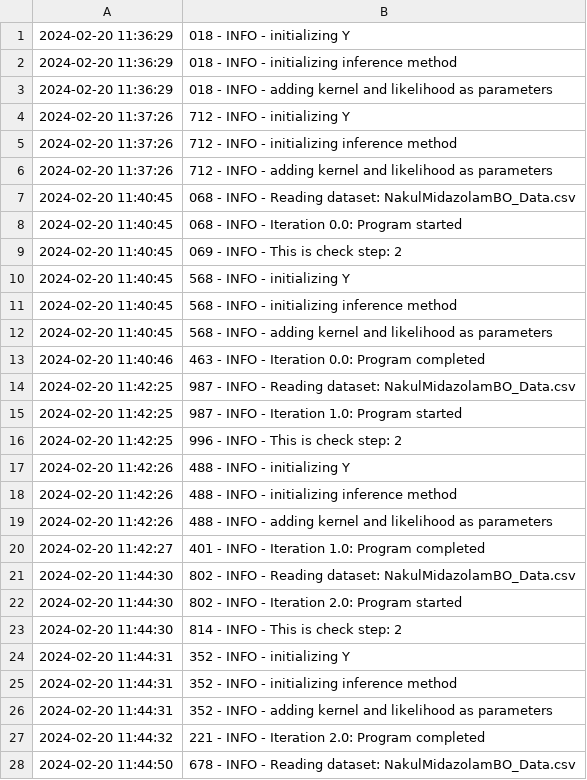
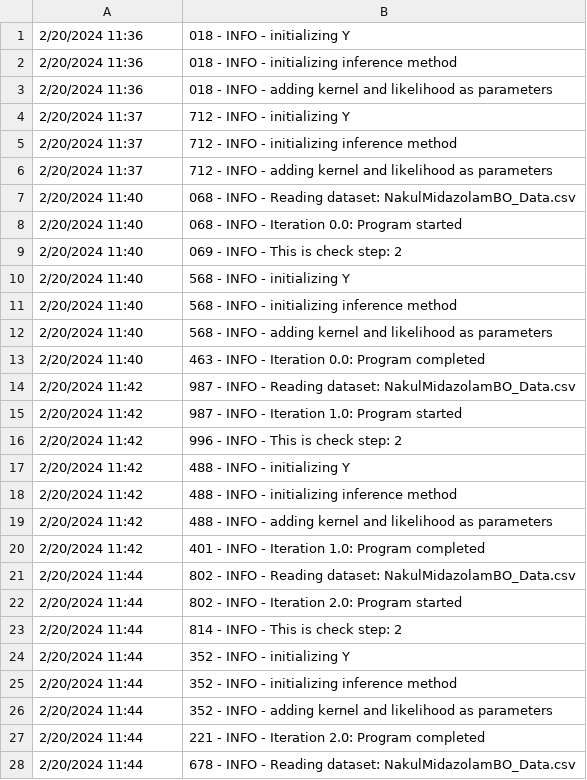
Before and after one commit to HiddenBao/ChemistryOptimization, a CSV file: DataSets/NakulMidazolamBO/Logs/NakulMidazolamBO_Log.csv, drawn as a sheet; only a part is shown; the diff covers the shown part only.

```diff
--- a/DataSets/NakulMidazolamBO/Logs/NakulMidazolamBO_Log.csv
+++ b/DataSets/NakulMidazolamBO/Logs/NakulMidazolamBO_Log.csv
@@ -1,28 +1,28 @@
-2024-02-20 11:36:29,018 - INFO - initializing Y
-2024-02-20 11:36:29,018 - INFO - initializing inference method
-2024-02-20 11:36:29,018 - INFO - adding kernel and likelihood as parameters
-2024-02-20 11:37:26,712 - INFO - initializing Y
-2024-02-20 11:37:26,712 - INFO - initializing inference method
-2024-02-20 11:37:26,712 - INFO - adding kernel and likelihood as parameters
-2024-02-20 11:40:45,068 - INFO - Reading dataset: NakulMidazolamBO_Data.csv
-2024-02-20 11:40:45,068 - INFO - Iteration 0.0: Program started
-2024-02-20 11:40:45,069 - INFO - This is check step: 2
-2024-02-20 11:40:45,568 - INFO - initializing Y
-2024-02-20 11:40:45,568 - INFO - initializing inference method
-2024-02-20 11:40:45,568 - INFO - adding kernel and likelihood as parameters
-2024-02-20 11:40:46,463 - INFO - Iteration 0.0: Program completed
-2024-02-20 11:42:25,987 - INFO - Reading dataset: NakulMidazolamBO_Data.csv
-2024-02-20 11:42:25,987 - INFO - Iteration 1.0: Program started
-2024-02-20 11:42:25,996 - INFO - This is check step: 2
-2024-02-20 11:42:26,488 - INFO - initializing Y
-2024-02-20 11:42:26,488 - INFO - initializing inference method
-2024-02-20 11:42:26,488 - INFO - adding kernel and likelihood as parameters
-2024-02-20 11:42:27,401 - INFO - Iteration 1.0: Program completed
-2024-02-20 11:44:30,802 - INFO - Reading dataset: NakulMidazolamBO_Data.csv
-2024-02-20 11:44:30,802 - INFO - Iteration 2.0: Program started
-2024-02-20 11:44:30,814 - INFO - This is check step: 2
-2024-02-20 11:44:31,352 - INFO - initializing Y
-2024-02-20 11:44:31,352 - INFO - initializing inference method
-2024-02-20 11:44:31,352 - INFO - adding kernel and likelihood as parameters
-2024-02-20 11:44:32,221 - INFO - Iteration 2.0: Program completed
-2024-02-20 11:44:50,678 - INFO - Reading dataset: NakulMidazolamBO_Data.csv
+2/20/2024 11:36,018 - INFO - initializing Y
+2/20/2024 11:36,018 - INFO - initializing inference method
+2/20/2024 11:36,018 - INFO - adding kernel and likelihood as parameters
+2/20/2024 11:37,712 - INFO - initializing Y
+2/20/2024 11:37,712 - INFO - initializing inference method
+2/20/2024 11:37,712 - INFO - adding kernel and likelihood as parameters
+2/20/2024 11:40,068 - INFO - Reading dataset: NakulMidazolamBO_Data.csv
+2/20/2024 11:40,068 - INFO - Iteration 0.0: Program started
+2/20/2024 11:40,069 - INFO - This is check step: 2
+2/20/2024 11:40,568 - INFO - initializing Y
+2/20/2024 11:40,568 - INFO - initializing inference method
+2/20/2024 11:40,568 - INFO - adding kernel and likelihood as parameters
+2/20/2024 11:40,463 - INFO - Iteration 0.0: Program completed
+2/20/2024 11:42,987 - INFO - Reading dataset: NakulMidazolamBO_Data.csv
+2/20/2024 11:42,987 - INFO - Iteration 1.0: Program started
+2/20/2024 11:42,996 - INFO - This is check step: 2
+2/20/2024 11:42,488 - INFO - initializing Y
+2/20/2024 11:42,488 - INFO - initializing inference method
+2/20/2024 11:42,488 - INFO - adding kernel and likelihood as parameters
+2/20/2024 11:42,401 - INFO - Iteration 1.0: Program completed
+2/20/2024 11:44,802 - INFO - Reading dataset: NakulMidazolamBO_Data.csv
+2/20/2024 11:44,802 - INFO - Iteration 2.0: Program started
+2/20/2024 11:44,814 - INFO - This is check step: 2
+2/20/2024 11:44,352 - INFO - initializing Y
+2/20/2024 11:44,352 - INFO - initializing inference method
+2/20/2024 11:44,352 - INFO - adding kernel and likelihood as parameters
+2/20/2024 11:44,221 - INFO - Iteration 2.0: Program completed
+2/20/2024 11:44,678 - INFO - Reading dataset: NakulMidazolamBO_Data.csv
```
Also changed, not shown: 10 added rows and 34 edited cells elsewhere in this file, DataSets/NakulMidazolamBO/Data/NakulMidazolamBO_Data.csv, DataSets/NakulMidazolamBO/IterData/NakulMidazolamBO_Exp_It8.0.csv, 3 other files.
